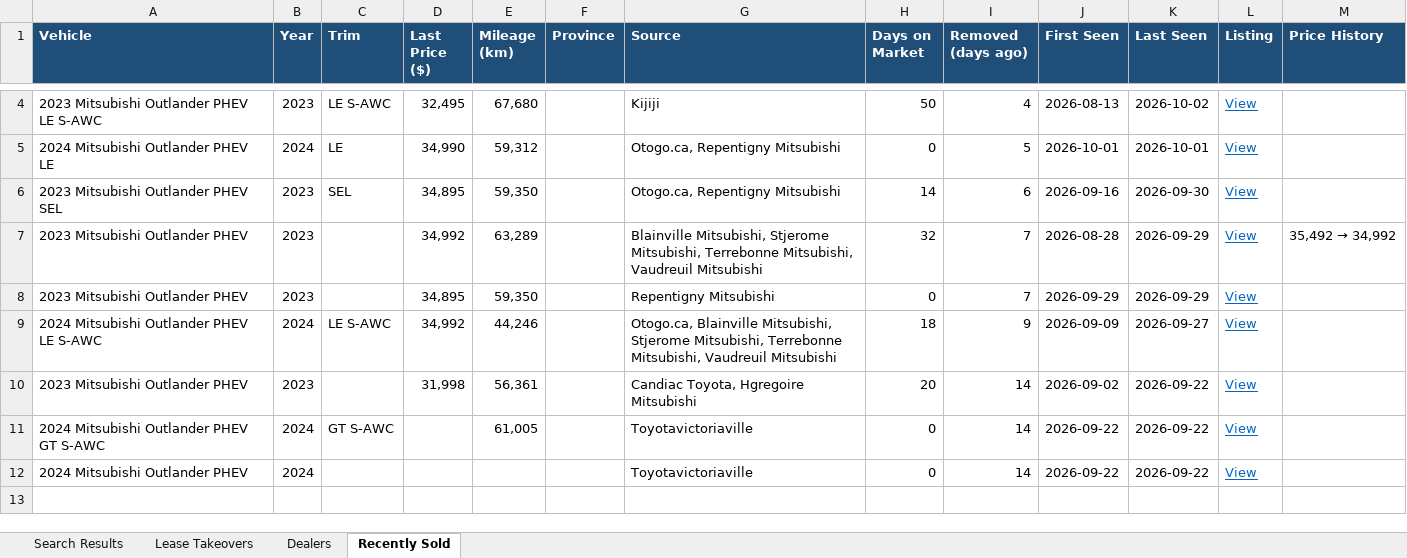
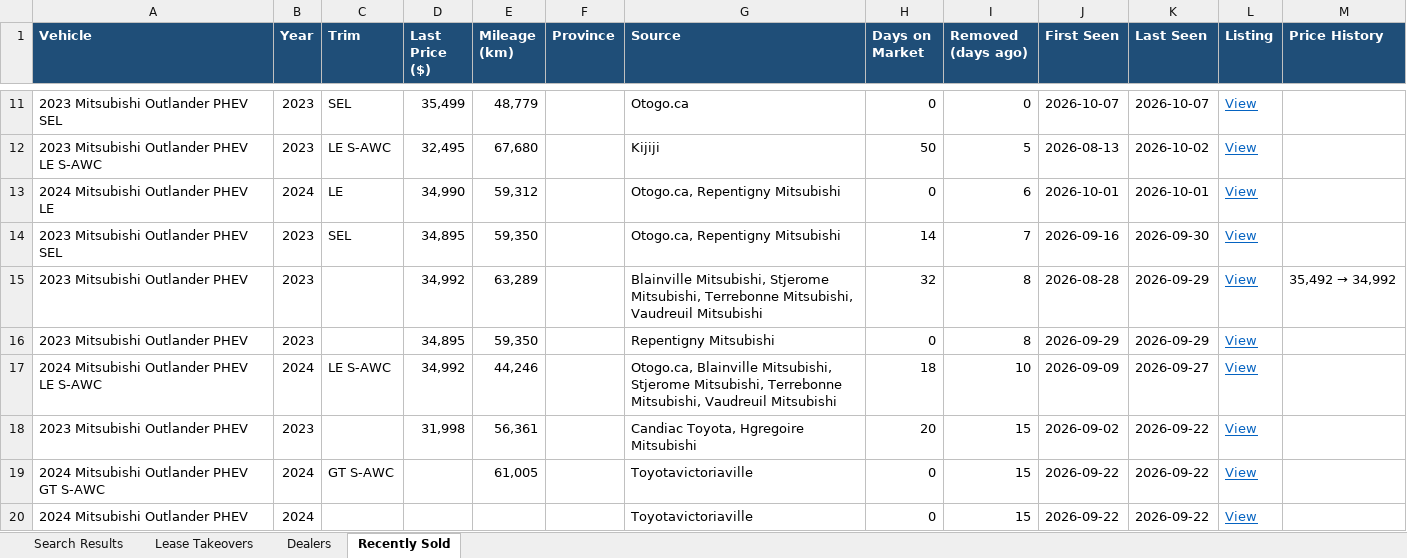
Before and after one commit to mdnaseershah/vehicle-search-automation, an Excel workbook: outlander_phev_search_results.xlsx, sheet Recently Sold, drawn as a sheet; only a part is shown, gaps mark what is left out; values as stored, in another font and other column widths than the file's, no borders; addresses are those after the commit; the diff covers the shown part only; the diff names each change by its address in the sheet, - before the commit and + after, or states it on an @@ line.

```diff
--- a/outlander_phev_search_results.xlsx (sheet Recently Sold)
+++ b/outlander_phev_search_results.xlsx (sheet Recently Sold)
+row 11: 2023 Mitsubishi Outlander PHEV SEL | 2023 | SEL | 35,499 | 48,779 |  | Otogo.ca | 0 | 0 | 2026-10-07 | 2026-10-07 | View
-I12 (Removed (days ago)): 4
+I12 (Removed (days ago)): 5
-I13 (Removed (days ago)): 5
+I13 (Removed (days ago)): 6
-I14 (Removed (days ago)): 6
+I14 (Removed (days ago)): 7
-I15:I16 (Removed (days ago)): 7
+I15:I16 (Removed (days ago)): 8
-I17 (Removed (days ago)): 9
+I17 (Removed (days ago)): 10
-I18:I20 (Removed (days ago)): 14
+I18:I20 (Removed (days ago)): 15
```
Also changed, not shown: 8 added rows, 1 removed row and 7 edited cells elsewhere in this sheet, sheet Search Results, 3 other files.
